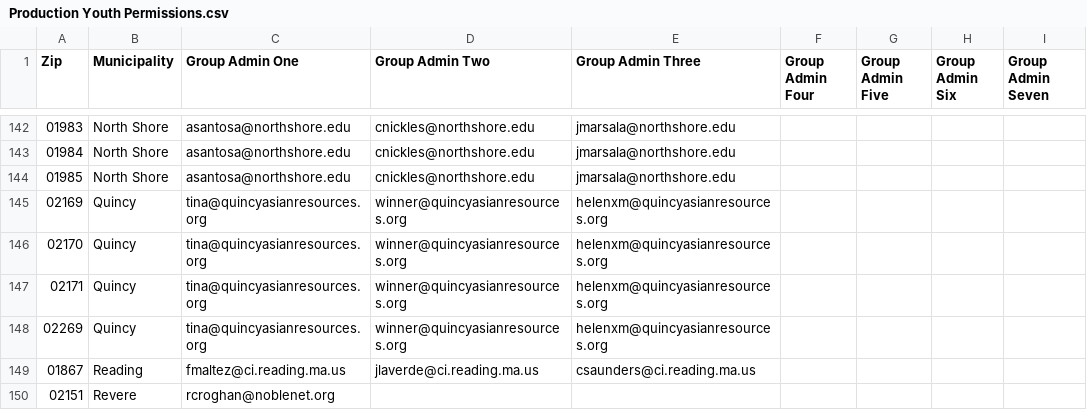
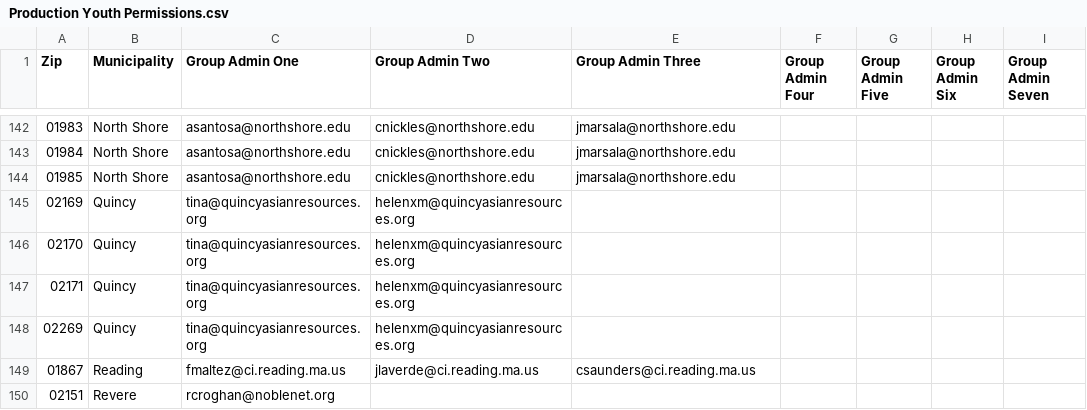
Before and after one commit to mbta/reduced_fares, a CSV file: data_sources/Production Youth Permissions.csv, drawn as a sheet; only a part is shown, gaps mark what is left out; the diff names each change by its address in the sheet, - before the commit and + after, or states it on an @@ line.

Commit message:
Chore: Remove Quincy Admin from YP Prod data source

```diff
--- a/data_sources/Production Youth Permissions.csv
+++ b/data_sources/Production Youth Permissions.csv
-D145:D148 (Group Admin Two): winner@quincyasianresources.org
+D145:D148 (Group Admin Two): helenxm@quincyasianresources.org
-E145:E148 (Group Admin Three): helenxm@quincyasianresources.org
+E145:E148 (Group Admin Three): (empty)
```
